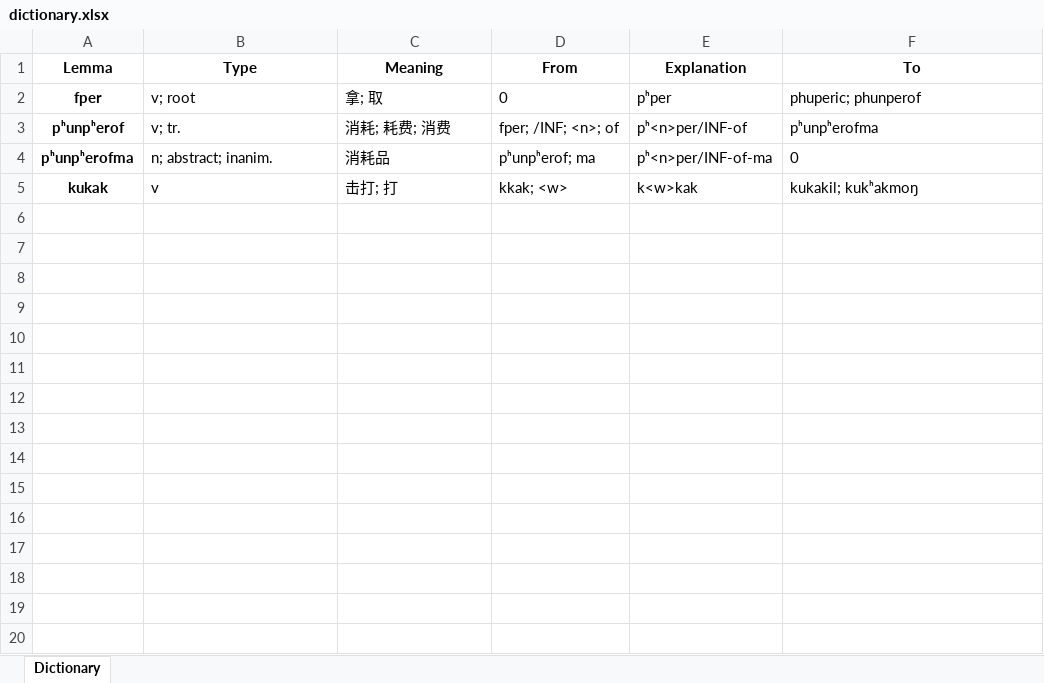
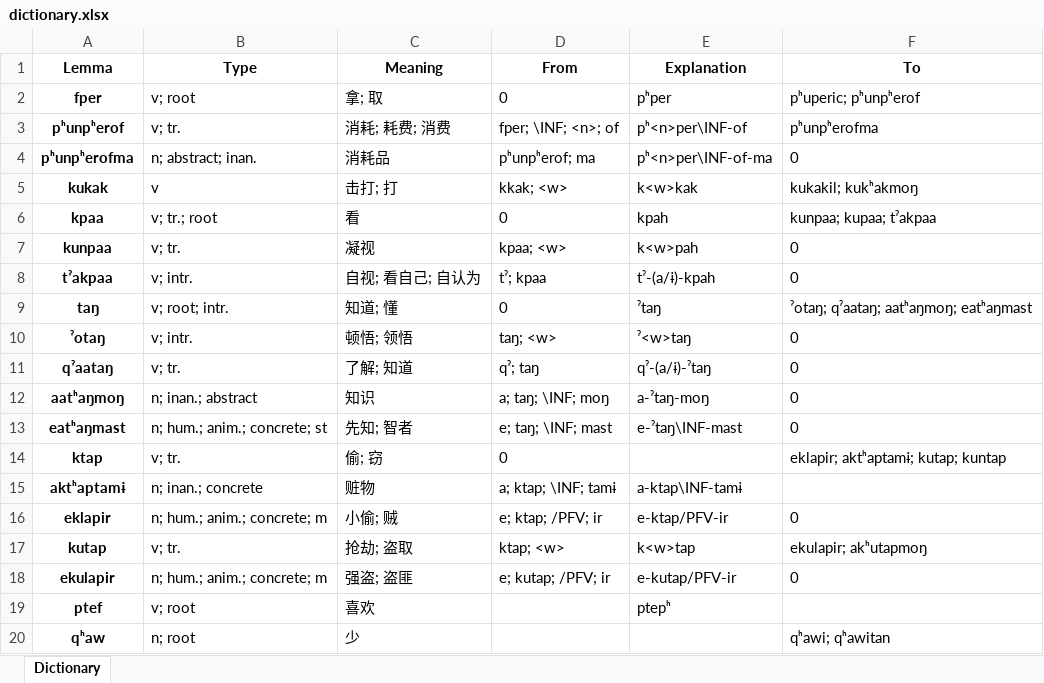
Before and after one commit to PwanTroeknrie/nganDictionary, an Excel workbook: dictionary.xlsx, sheet Dictionary, drawn as a sheet; only a part is shown; values as stored, in another font and other column widths than the file's, no borders; the diff covers the shown part only; the diff names each change by its address in the sheet, - before the commit and + after, or states it on an @@ line.

```diff
--- a/dictionary.xlsx (sheet Dictionary)
+++ b/dictionary.xlsx (sheet Dictionary)
-F2 (To): phuperic; phunperof
+F2 (To): pʰuperic; pʰunpʰerof
-D3 (From): fper; /INF; <n>; of
+D3 (From): fper; \INF; <n>; of
-E3 (Explanation): pʰ<n>per/INF-of
+E3 (Explanation): pʰ<n>per\INF-of
-B4 (Type): n; abstract; inanim.
+B4 (Type): n; abstract; inan.
-E4 (Explanation): pʰ<n>per/INF-of-ma
+E4 (Explanation): pʰ<n>per\INF-of-ma
+row 6: kpaa | v; tr.; root | 看 | 0 | kpah | kunpaa; kupaa; tˀakpaa
+row 7: kunpaa | v; tr. | 凝视 | kpaa; <w> | k<w>pah | 0
+row 8: tˀakpaa | v; intr. | 自视; 看自己; 自认为 | tˀ; kpaa | tˀ-(a/ɨ)-kpah | 0
+row 9: taŋ | v; root; intr. | 知道; 懂 | 0 | ˀtaŋ | ˀotaŋ; qˀaataŋ; aatʰaŋmoŋ; eatʰaŋmast
+row 10: ˀotaŋ | v; intr. | 顿悟; 领悟 | taŋ; <w> | ˀ<w>taŋ | 0
+row 11: qˀaataŋ | v; tr. | 了解; 知道 | qˀ; taŋ | qˀ-(a/ɨ)-ˀtaŋ | 0
+row 12: aatʰaŋmoŋ | n; inan.; abstract | 知识 | a; taŋ; \INF; moŋ | a-ˀtaŋ-moŋ | 0
+row 13: eatʰaŋmast | n; hum.; anim.; concrete; st | 先知; 智者 | e; taŋ; \INF; mast | e-ˀtaŋ\INF-mast | 0
+row 14: ktap | v; tr. | 偷; 窃 | 0 |  | eklapir; aktʰaptamɨ; kutap; kuntap
+row 15: aktʰaptamɨ | n; inan.; concrete | 赃物 | a; ktap; \INF; tamɨ | a-ktap\INF-tamɨ
+row 16: eklapir | n; hum.; anim.; concrete; m | 小偷; 贼 | e; ktap; /PFV; ir | e-ktap/PFV-ir | 0
+row 17: kutap | v; tr. | 抢劫; 盗取 | ktap; <w> | k<w>tap | ekulapir; akʰutapmoŋ
+row 18: ekulapir | n; hum.; anim.; concrete; m | 强盗; 盗匪 | e; kutap; /PFV; ir | e-kutap/PFV-ir | 0
+row 19: ptef | v; root | 喜欢 |  | ptepʰ
+row 20: qʰaw | n; root | 少 |  |  | qʰawi; qʰawitan
```
Also changed, not shown: 112 added rows elsewhere in this sheet, 3 other files.
